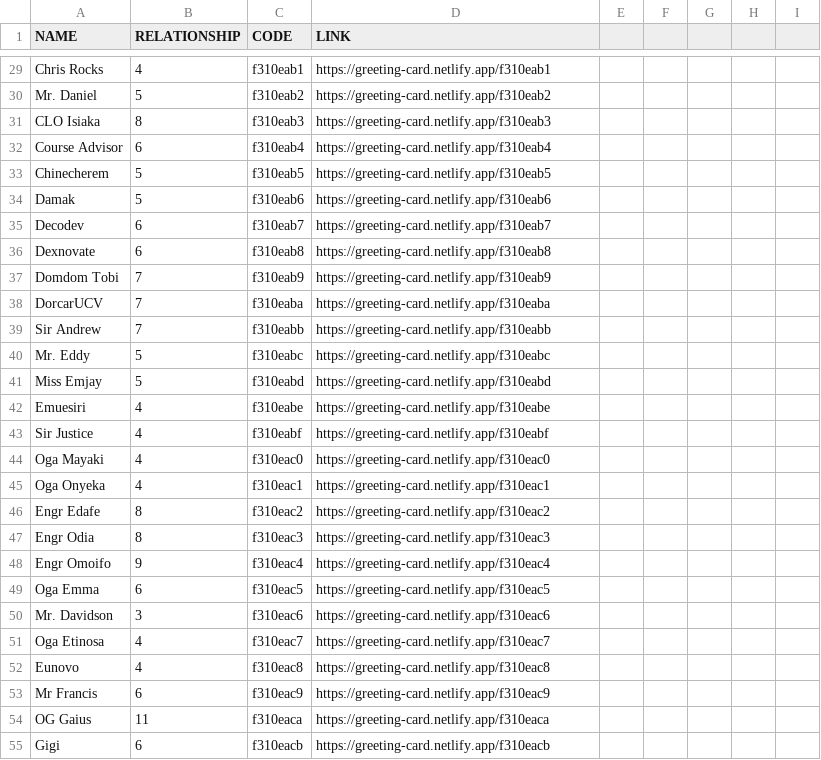
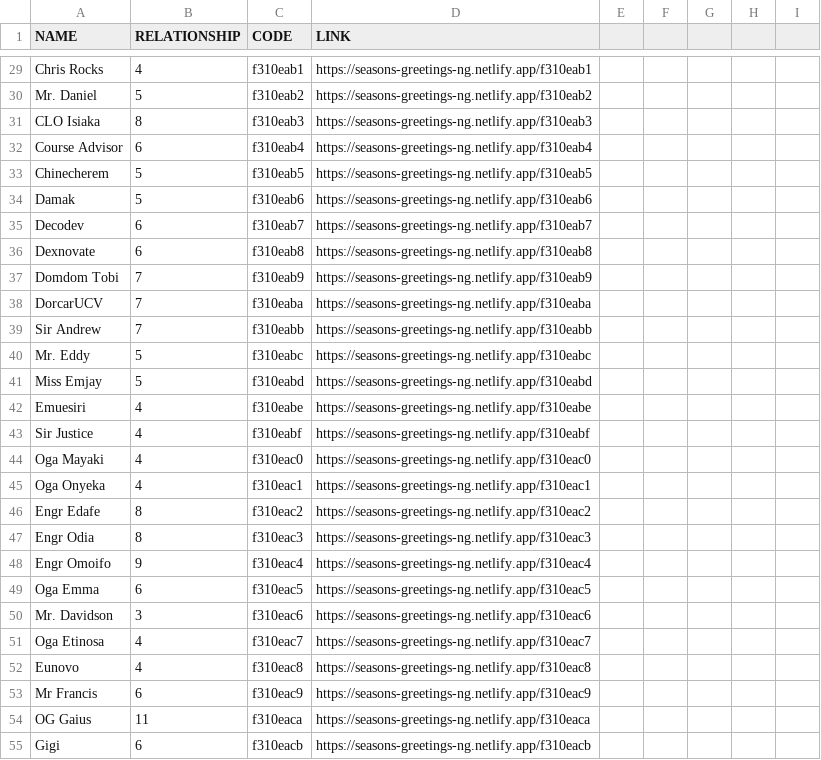
Before and after one commit to ruxy1212/xmas-card, a CSV file: data.csv, drawn as a sheet; only a part is shown, gaps mark what is left out; the diff covers the shown part only; the diff names each change by its address in the sheet, - before the commit and + after, or states it on an @@ line.

Commit message:
Updated site link

```diff
--- a/data.csv
+++ b/data.csv
-D29 (LINK): https://greeting-card.netlify.app/f310eab1
+D29 (LINK): https://seasons-greetings-ng.netlify.app/f310eab1
-D30 (LINK): https://greeting-card.netlify.app/f310eab2
+D30 (LINK): https://seasons-greetings-ng.netlify.app/f310eab2
-D31 (LINK): https://greeting-card.netlify.app/f310eab3
+D31 (LINK): https://seasons-greetings-ng.netlify.app/f310eab3
-D32 (LINK): https://greeting-card.netlify.app/f310eab4
+D32 (LINK): https://seasons-greetings-ng.netlify.app/f310eab4
-D33 (LINK): https://greeting-card.netlify.app/f310eab5
+D33 (LINK): https://seasons-greetings-ng.netlify.app/f310eab5
-D34 (LINK): https://greeting-card.netlify.app/f310eab6
+D34 (LINK): https://seasons-greetings-ng.netlify.app/f310eab6
-D35 (LINK): https://greeting-card.netlify.app/f310eab7
+D35 (LINK): https://seasons-greetings-ng.netlify.app/f310eab7
-D36 (LINK): https://greeting-card.netlify.app/f310eab8
+D36 (LINK): https://seasons-greetings-ng.netlify.app/f310eab8
-D37 (LINK): https://greeting-card.netlify.app/f310eab9
+D37 (LINK): https://seasons-greetings-ng.netlify.app/f310eab9
-D38 (LINK): https://greeting-card.netlify.app/f310eaba
+D38 (LINK): https://seasons-greetings-ng.netlify.app/f310eaba
-D39 (LINK): https://greeting-card.netlify.app/f310eabb
+D39 (LINK): https://seasons-greetings-ng.netlify.app/f310eabb
-D40 (LINK): https://greeting-card.netlify.app/f310eabc
+D40 (LINK): https://seasons-greetings-ng.netlify.app/f310eabc
-D41 (LINK): https://greeting-card.netlify.app/f310eabd
+D41 (LINK): https://seasons-greetings-ng.netlify.app/f310eabd
-D42 (LINK): https://greeting-card.netlify.app/f310eabe
+D42 (LINK): https://seasons-greetings-ng.netlify.app/f310eabe
-D43 (LINK): https://greeting-card.netlify.app/f310eabf
+D43 (LINK): https://seasons-greetings-ng.netlify.app/f310eabf
-D44 (LINK): https://greeting-card.netlify.app/f310eac0
+D44 (LINK): https://seasons-greetings-ng.netlify.app/f310eac0
-D45 (LINK): https://greeting-card.netlify.app/f310eac1
+D45 (LINK): https://seasons-greetings-ng.netlify.app/f310eac1
-D46 (LINK): https://greeting-card.netlify.app/f310eac2
+D46 (LINK): https://seasons-greetings-ng.netlify.app/f310eac2
-D47 (LINK): https://greeting-card.netlify.app/f310eac3
+D47 (LINK): https://seasons-greetings-ng.netlify.app/f310eac3
-D48 (LINK): https://greeting-card.netlify.app/f310eac4
+D48 (LINK): https://seasons-greetings-ng.netlify.app/f310eac4
-D49 (LINK): https://greeting-card.netlify.app/f310eac5
+D49 (LINK): https://seasons-greetings-ng.netlify.app/f310eac5
-D50 (LINK): https://greeting-card.netlify.app/f310eac6
+D50 (LINK): https://seasons-greetings-ng.netlify.app/f310eac6
-D51 (LINK): https://greeting-card.netlify.app/f310eac7
+D51 (LINK): https://seasons-greetings-ng.netlify.app/f310eac7
-D52 (LINK): https://greeting-card.netlify.app/f310eac8
+D52 (LINK): https://seasons-greetings-ng.netlify.app/f310eac8
-D53 (LINK): https://greeting-card.netlify.app/f310eac9
+D53 (LINK): https://seasons-greetings-ng.netlify.app/f310eac9
-D54 (LINK): https://greeting-card.netlify.app/f310eaca
+D54 (LINK): https://seasons-greetings-ng.netlify.app/f310eaca
-D55 (LINK): https://greeting-card.netlify.app/f310eacb
+D55 (LINK): https://seasons-greetings-ng.netlify.app/f310eacb
```
Also changed, not shown: 100 edited cells elsewhere in this file, 1 other file.
